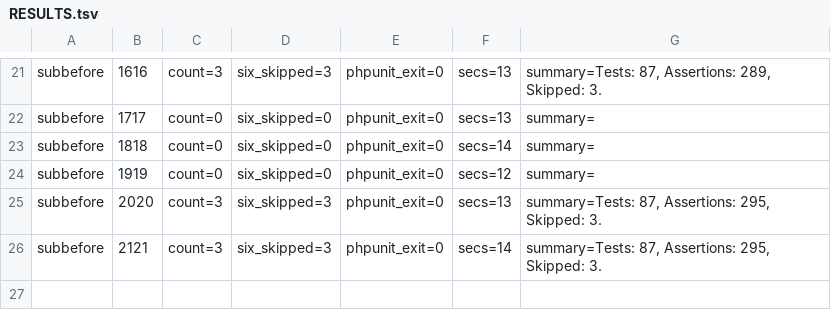
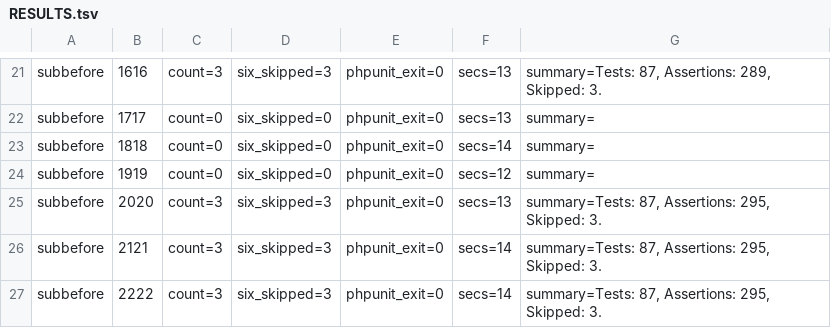
Before and after one commit to detain/phlix-server, a TSV file: runs/RESULTS.tsv, drawn as a sheet; only a part is shown, gaps mark what is left out.

Commit message:
S266 subbefore measurement: seed 2222 (skips=3 six_skipped=3 exit=0)

```diff
--- a/runs/RESULTS.tsv
+++ b/runs/RESULTS.tsv
@@ -26 +26,2 @@ subbefore	2020	count=3	six_skipped=3	phpunit_exit=0	secs=13	summary=Tests: 87, A
 subbefore	2121	count=3	six_skipped=3	phpunit_exit=0	secs=14	summary=Tests: 87, Assertions: 295, Skipped: 3.
+subbefore	2222	count=3	six_skipped=3	phpunit_exit=0	secs=14	summary=Tests: 87, Assertions: 295, Skipped: 3.
```
Also changed, not shown: 1 other file.
